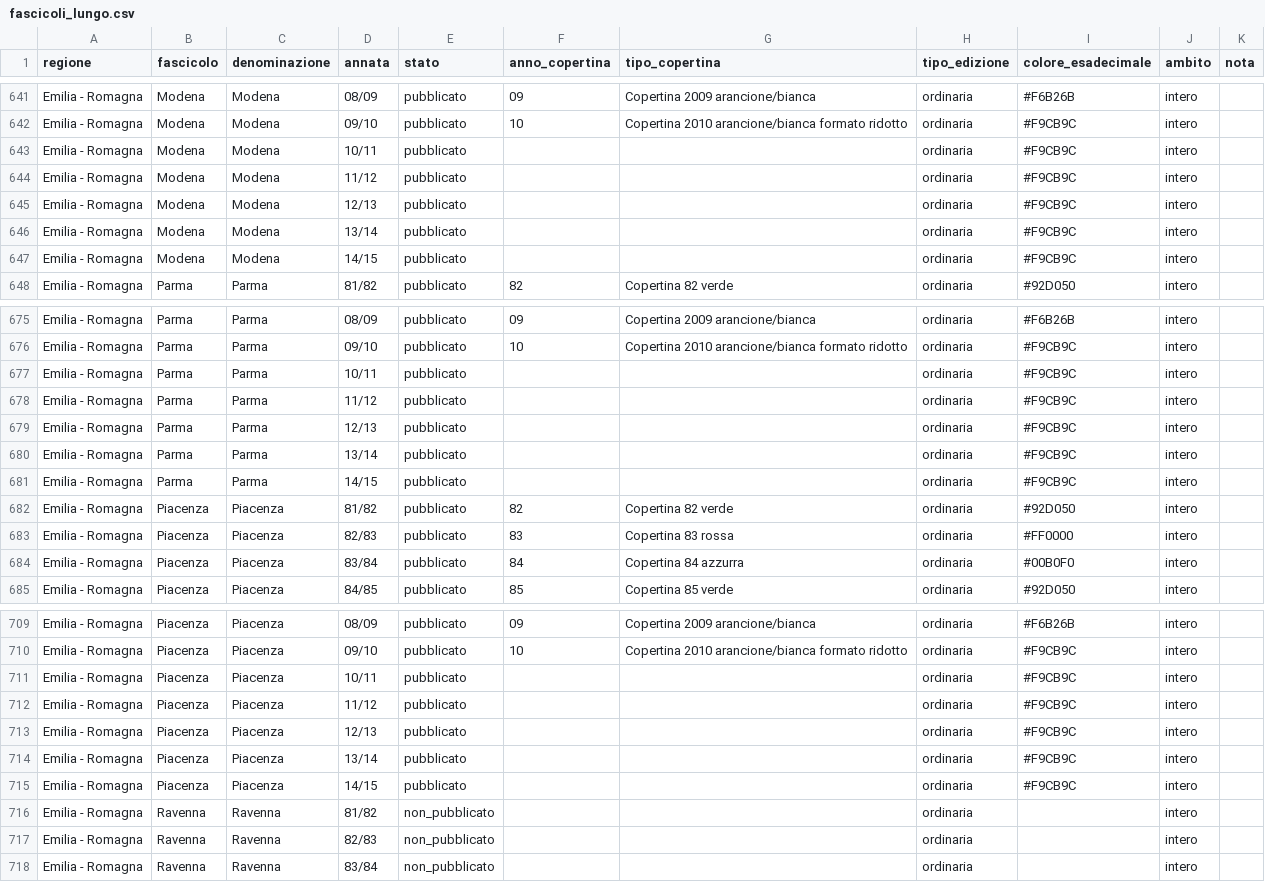
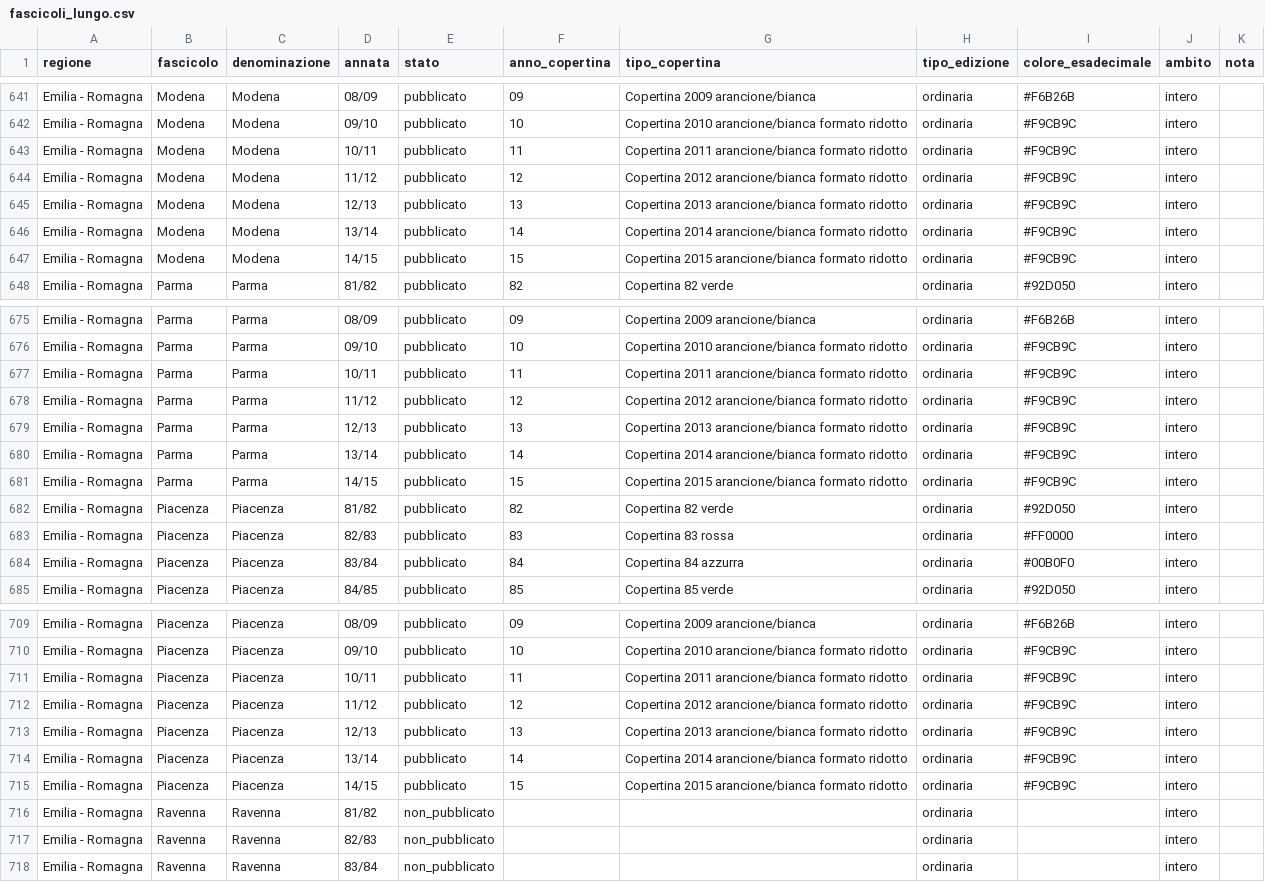
Before and after one commit to RoMu84/TuttoCitta, a CSV file: dati/fascicoli_lungo.csv, drawn as a sheet; only a part is shown, gaps mark what is left out; the diff covers the shown part only.

```diff
--- a/dati/fascicoli_lungo.csv
+++ b/dati/fascicoli_lungo.csv
@@ -642,7 +642,7 @@ Emilia - Romagna,Modena,Modena,08/09,pubblicato,09,Copertina 2009 arancione/bian
 Emilia - Romagna,Modena,Modena,09/10,pubblicato,10,Copertina 2010 arancione/bianca formato ridotto,ordinaria,#F9CB9C,intero,
-Emilia - Romagna,Modena,Modena,10/11,pubblicato,,,ordinaria,#F9CB9C,intero,
-Emilia - Romagna,Modena,Modena,11/12,pubblicato,,,ordinaria,#F9CB9C,intero,
-Emilia - Romagna,Modena,Modena,12/13,pubblicato,,,ordinaria,#F9CB9C,intero,
-Emilia - Romagna,Modena,Modena,13/14,pubblicato,,,ordinaria,#F9CB9C,intero,
-Emilia - Romagna,Modena,Modena,14/15,pubblicato,,,ordinaria,#F9CB9C,intero,
+Emilia - Romagna,Modena,Modena,10/11,pubblicato,11,Copertina 2011 arancione/bianca formato ridotto,ordinaria,#F9CB9C,intero,
+Emilia - Romagna,Modena,Modena,11/12,pubblicato,12,Copertina 2012 arancione/bianca formato ridotto,ordinaria,#F9CB9C,intero,
+Emilia - Romagna,Modena,Modena,12/13,pubblicato,13,Copertina 2013 arancione/bianca formato ridotto,ordinaria,#F9CB9C,intero,
+Emilia - Romagna,Modena,Modena,13/14,pubblicato,14,Copertina 2014 arancione/bianca formato ridotto,ordinaria,#F9CB9C,intero,
+Emilia - Romagna,Modena,Modena,14/15,pubblicato,15,Copertina 2015 arancione/bianca formato ridotto,ordinaria,#F9CB9C,intero,
 Emilia - Romagna,Parma,Parma,81/82,pubblicato,82,Copertina 82 verde,ordinaria,#92D050,intero,
@@ -676,7 +676,7 @@ Emilia - Romagna,Parma,Parma,08/09,pubblicato,09,Copertina 2009 arancione/bianca
 Emilia - Romagna,Parma,Parma,09/10,pubblicato,10,Copertina 2010 arancione/bianca formato ridotto,ordinaria,#F9CB9C,intero,
-Emilia - Romagna,Parma,Parma,10/11,pubblicato,,,ordinaria,#F9CB9C,intero,
-Emilia - Romagna,Parma,Parma,11/12,pubblicato,,,ordinaria,#F9CB9C,intero,
-Emilia - Romagna,Parma,Parma,12/13,pubblicato,,,ordinaria,#F9CB9C,intero,
-Emilia - Romagna,Parma,Parma,13/14,pubblicato,,,ordinaria,#F9CB9C,intero,
-Emilia - Romagna,Parma,Parma,14/15,pubblicato,,,ordinaria,#F9CB9C,intero,
+Emilia - Romagna,Parma,Parma,10/11,pubblicato,11,Copertina 2011 arancione/bianca formato ridotto,ordinaria,#F9CB9C,intero,
+Emilia - Romagna,Parma,Parma,11/12,pubblicato,12,Copertina 2012 arancione/bianca formato ridotto,ordinaria,#F9CB9C,intero,
+Emilia - Romagna,Parma,Parma,12/13,pubblicato,13,Copertina 2013 arancione/bianca formato ridotto,ordinaria,#F9CB9C,intero,
+Emilia - Romagna,Parma,Parma,13/14,pubblicato,14,Copertina 2014 arancione/bianca formato ridotto,ordinaria,#F9CB9C,intero,
+Emilia - Romagna,Parma,Parma,14/15,pubblicato,15,Copertina 2015 arancione/bianca formato ridotto,ordinaria,#F9CB9C,intero,
 Emilia - Romagna,Piacenza,Piacenza,81/82,pubblicato,82,Copertina 82 verde,ordinaria,#92D050,intero,
@@ -710,7 +710,7 @@ Emilia - Romagna,Piacenza,Piacenza,08/09,pubblicato,09,Copertina 2009 arancione/
 Emilia - Romagna,Piacenza,Piacenza,09/10,pubblicato,10,Copertina 2010 arancione/bianca formato ridotto,ordinaria,#F9CB9C,intero,
-Emilia - Romagna,Piacenza,Piacenza,10/11,pubblicato,,,ordinaria,#F9CB9C,intero,
-Emilia - Romagna,Piacenza,Piacenza,11/12,pubblicato,,,ordinaria,#F9CB9C,intero,
-Emilia - Romagna,Piacenza,Piacenza,12/13,pubblicato,,,ordinaria,#F9CB9C,intero,
-Emilia - Romagna,Piacenza,Piacenza,13/14,pubblicato,,,ordinaria,#F9CB9C,intero,
-Emilia - Romagna,Piacenza,Piacenza,14/15,pubblicato,,,ordinaria,#F9CB9C,intero,
+Emilia - Romagna,Piacenza,Piacenza,10/11,pubblicato,11,Copertina 2011 arancione/bianca formato ridotto,ordinaria,#F9CB9C,intero,
+Emilia - Romagna,Piacenza,Piacenza,11/12,pubblicato,12,Copertina 2012 arancione/bianca formato ridotto,ordinaria,#F9CB9C,intero,
+Emilia - Romagna,Piacenza,Piacenza,12/13,pubblicato,13,Copertina 2013 arancione/bianca formato ridotto,ordinaria,#F9CB9C,intero,
+Emilia - Romagna,Piacenza,Piacenza,13/14,pubblicato,14,Copertina 2014 arancione/bianca formato ridotto,ordinaria,#F9CB9C,intero,
+Emilia - Romagna,Piacenza,Piacenza,14/15,pubblicato,15,Copertina 2015 arancione/bianca formato ridotto,ordinaria,#F9CB9C,intero,
 Emilia - Romagna,Ravenna,Ravenna,81/82,non_pubblicato,,,ordinaria,,intero,
```
Also changed, not shown: 28 edited cells elsewhere in this file, dati/copertine_per_annata.csv, dati/emilia-romagna_fascicoli.csv, 38 other files.
